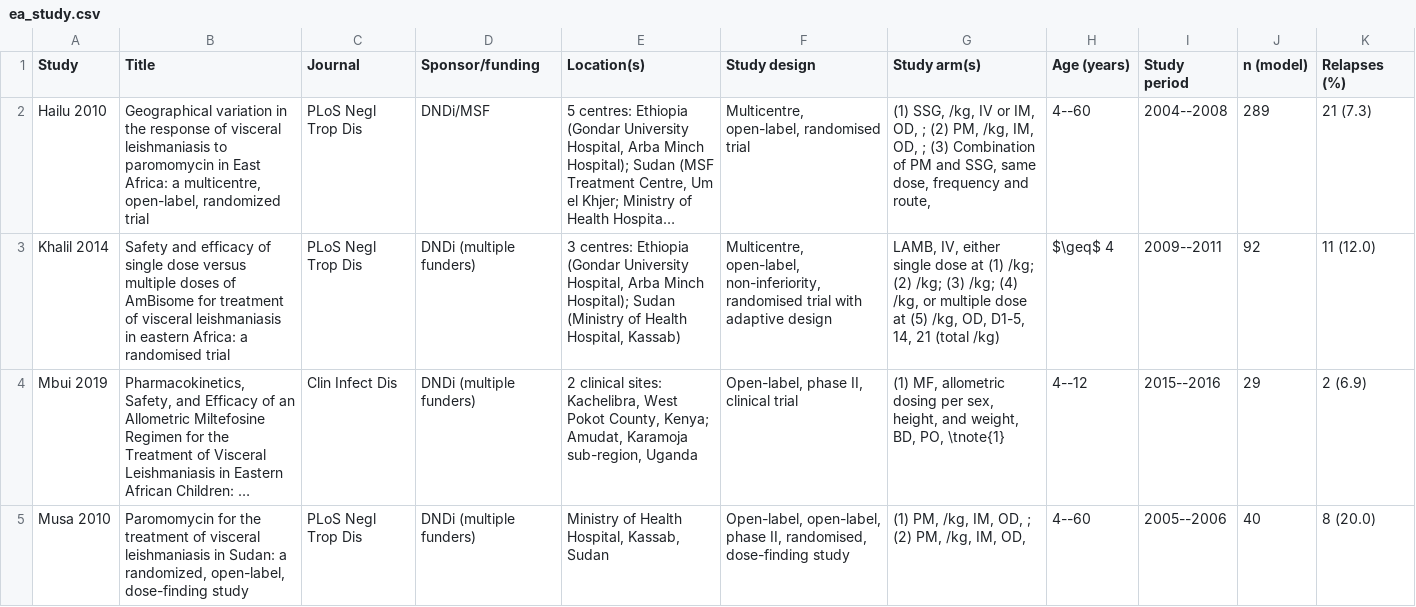
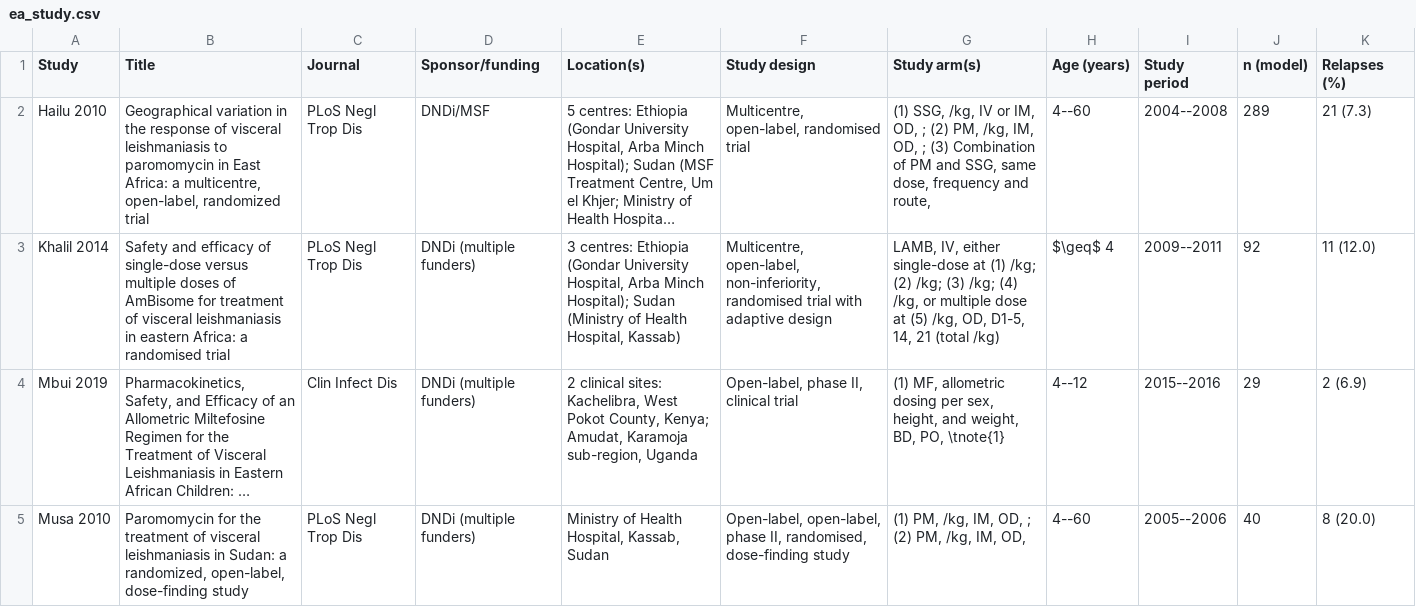
Before and after one commit to jpwil/thesis, a CSV file: tables/ch6/ea_study.csv, drawn as a sheet; only a part is shown; long unchanged cells end in …; the diff covers the shown part only; the diff names each change by its address in the sheet, - before the commit and + after, or states it on an @@ line.

```diff
--- a/tables/ch6/ea_study.csv
+++ b/tables/ch6/ea_study.csv
-B3 (Title): …efficacy of single dose versus multiple…
+B3 (Title): …efficacy of single-dose versus multiple…
-G3 (Study arm(s)): …IV, either single dose at (1)…
+G3 (Study arm(s)): …IV, either single-dose at (1)…
```
Also changed, not shown: 1 edited cell elsewhere in this file, 15 other files.
